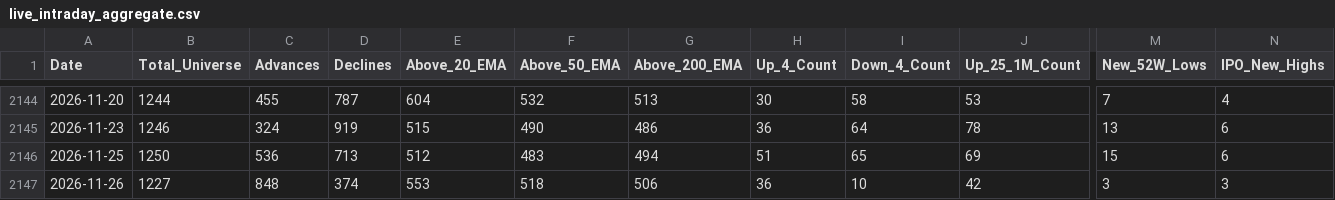
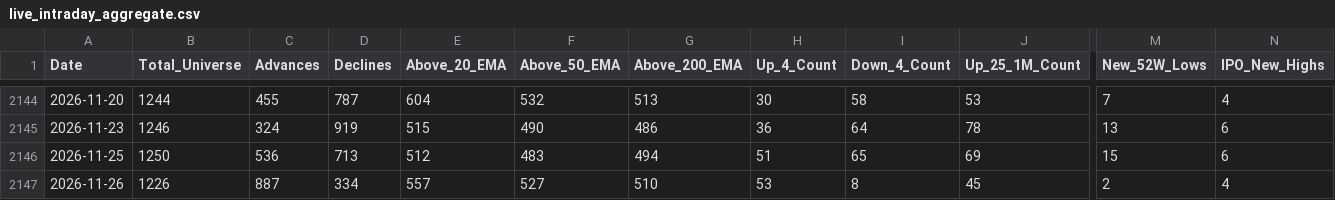
Before and after one commit to augmentalphawealth/Situational-Awareness, a CSV file: live_intraday_aggregate.csv, drawn as a sheet; only a part is shown, gaps mark what is left out; the diff covers the shown part only; the diff names each change by its address in the sheet, - before the commit and + after, or states it on an @@ line.

```diff
--- a/live_intraday_aggregate.csv
+++ b/live_intraday_aggregate.csv
-B2147 (Total_Universe): 1227
+B2147 (Total_Universe): 1226
-C2147 (Advances): 848
+C2147 (Advances): 887
-D2147 (Declines): 374
+D2147 (Declines): 334
-E2147 (Above_20_EMA): 553
+E2147 (Above_20_EMA): 557
-F2147 (Above_50_EMA): 518
+F2147 (Above_50_EMA): 527
-G2147 (Above_200_EMA): 506
+G2147 (Above_200_EMA): 510
-H2147 (Up_4_Count): 36
+H2147 (Up_4_Count): 53
-I2147 (Down_4_Count): 10
+I2147 (Down_4_Count): 8
-J2147 (Up_25_1M_Count): 42
+J2147 (Up_25_1M_Count): 45
-M2147 (New_52W_Lows): 3
+M2147 (New_52W_Lows): 2
-N2147 (IPO_New_Highs): 3
+N2147 (IPO_New_Highs): 4
```
Also changed, not shown: 22 edited cells elsewhere in this file, 5 other files.
